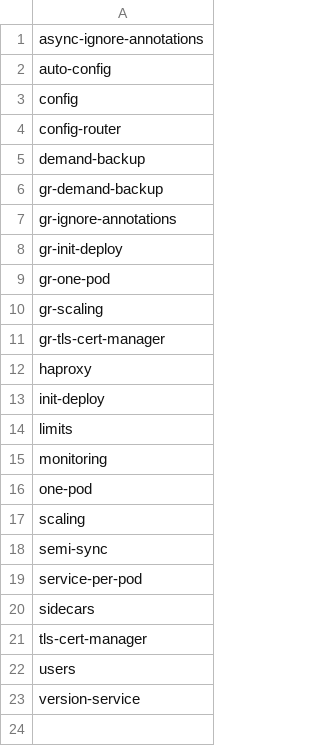
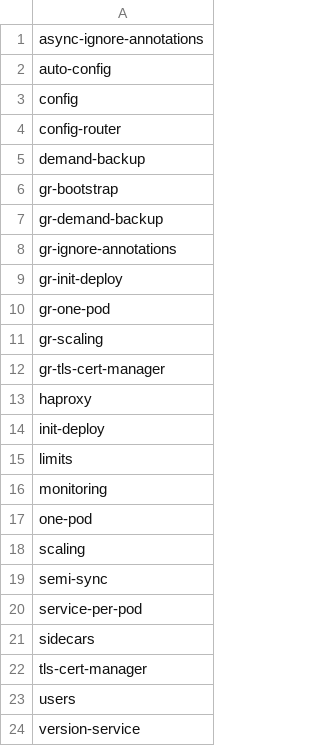
Before and after one commit to percona/percona-server-mysql-operator, a CSV file: e2e-tests/run-pr.csv, drawn as a sheet.

Commit message:
add gr-bootstrap test

```diff
--- a/e2e-tests/run-pr.csv
+++ b/e2e-tests/run-pr.csv
@@ -5,2 +5,3 @@ config-router
 demand-backup
+gr-bootstrap
 gr-demand-backup
```
Also changed, not shown: 18 other files.
